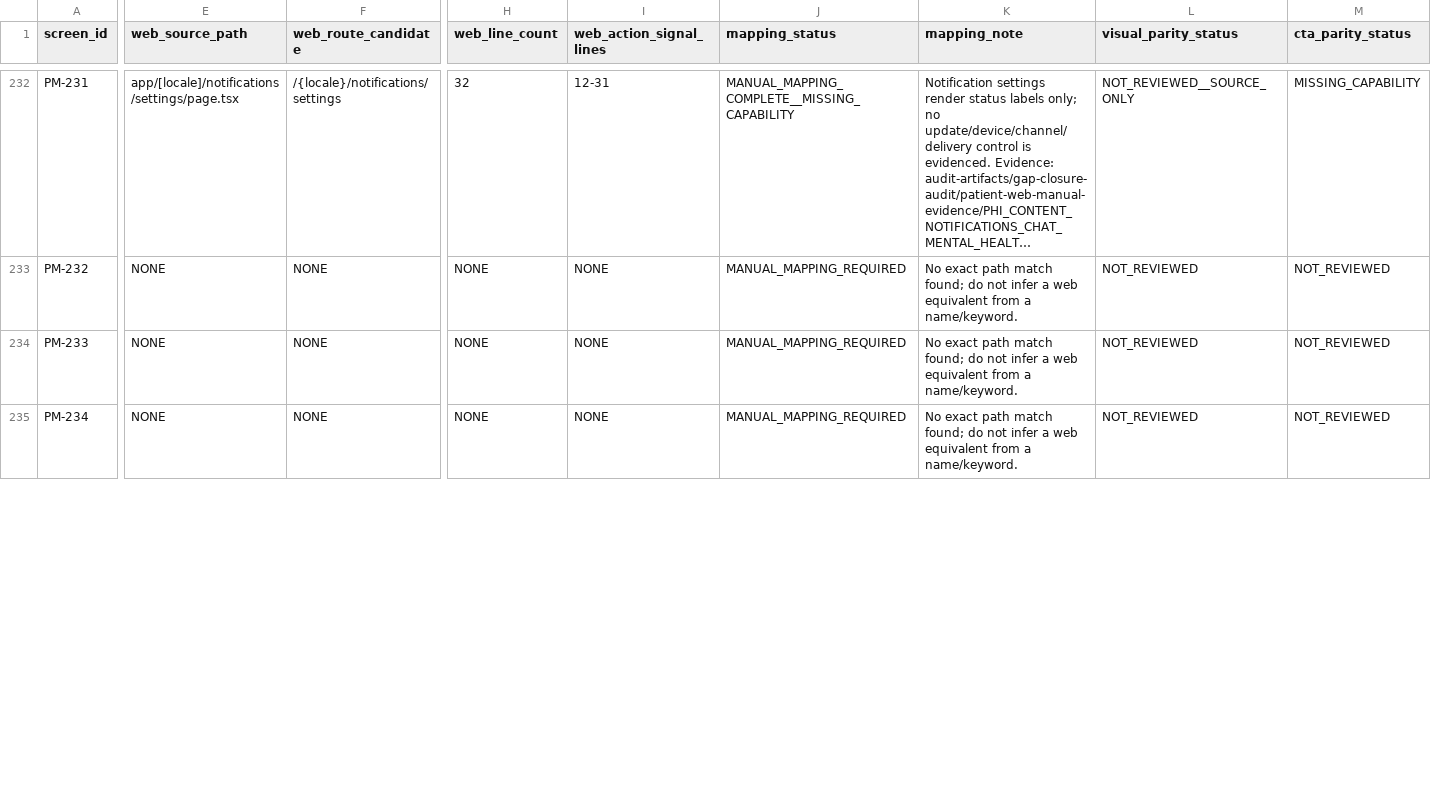
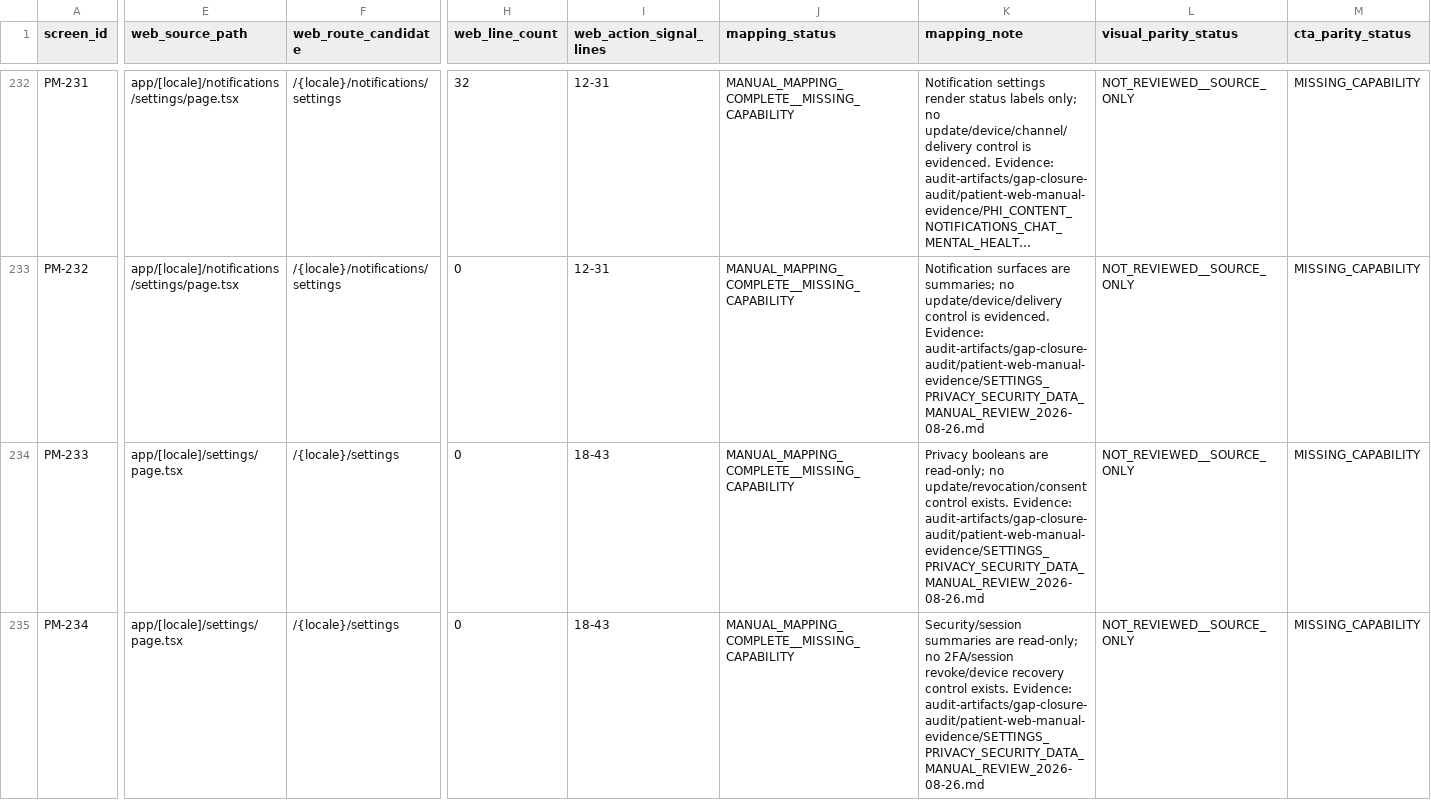
Before and after one commit to obaid08642-ops/new, a TSV file: audit-artifacts/gap-closure-audit/PATIENT_WEB_TO_MOBILE_PARITY_REGISTER_2026-08-26.tsv, drawn as a sheet; only a part is shown, gaps mark what is left out; long unchanged cells end in …; the diff covers the shown part only; the diff names each change by its address in the sheet, - before the commit and + after, or states it on an @@ line.

Commit message:
audit: review web settings controls

```diff
--- a/audit-artifacts/gap-closure-audit/PATIENT_WEB_TO_MOBILE_PARITY_REGISTER_2026-08-26.tsv
+++ b/audit-artifacts/gap-closure-audit/PATIENT_WEB_TO_MOBILE_PARITY_REGISTER_2026-08-26.tsv
-E233 (web_source_path): NONE
+E233 (web_source_path): app/[locale]/notifications/settings/page.tsx
-F233 (web_route_candidate): NONE
+F233 (web_route_candidate): /{locale}/notifications/settings
-H233:H235 (web_line_count): NONE
+H233:H235 (web_line_count): 0
-I233 (web_action_signal_lines): NONE
+I233 (web_action_signal_lines): 12-31
-J233:J235 (mapping_status): MANUAL_MAPPING_REQUIRED
+J233:J235 (mapping_status): MANUAL_MAPPING_COMPLETE__MISSING_CAPABILITY
-K233 (mapping_note): No exact path match found; do not infer a web equivalent from a name/keyword.
+K233 (mapping_note): Notification surfaces are summaries; no update/device/delivery control is evidenced. Evidence: audit-artifacts/gap-closure-audit/patient-web-manual-evidence/SETTINGS_PRIVACY_SECURITY_DATA_MANUAL_REVIEW_2026-08-26.md
-L233:L235 (visual_parity_status): NOT_REVIEWED
+L233:L235 (visual_parity_status): NOT_REVIEWED__SOURCE_ONLY
-M233:M235 (cta_parity_status): NOT_REVIEWED
+M233:M235 (cta_parity_status): MISSING_CAPABILITY
-E234:E235 (web_source_path): NONE
+E234:E235 (web_source_path): app/[locale]/settings/page.tsx
-F234:F235 (web_route_candidate): NONE
+F234:F235 (web_route_candidate): /{locale}/settings
-I234:I235 (web_action_signal_lines): NONE
+I234:I235 (web_action_signal_lines): 18-43
-K234 (mapping_note): No exact path match found; do not infer a web equivalent from a name/keyword.
+K234 (mapping_note): Privacy booleans are read-only; no update/revocation/consent control exists. Evidence: audit-artifacts/gap-closure-audit/patient-web-manual-evidence/SETTINGS_PRIVACY_SECURITY_DATA_MANUAL_REVIEW_2026-08-26.md
-K235 (mapping_note): No exact path match found; do not infer a web equivalent from a name/keyword.
+K235 (mapping_note): Security/session summaries are read-only; no 2FA/session revoke/device recovery control exists. Evidence: audit-artifacts/gap-closure-audit/patient-web-manual-evidence/SETTINGS_PRIVACY_SECURITY_DATA_MANUAL_REVIEW_2026-08-26.md
```
Also changed, not shown: 74 edited cells elsewhere in this file, 2 other files.
